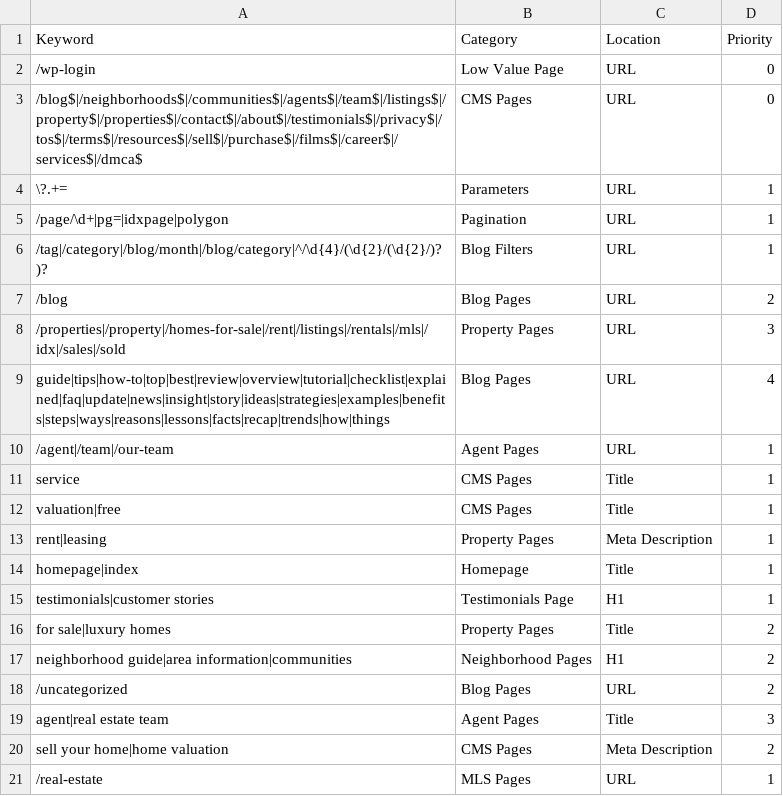
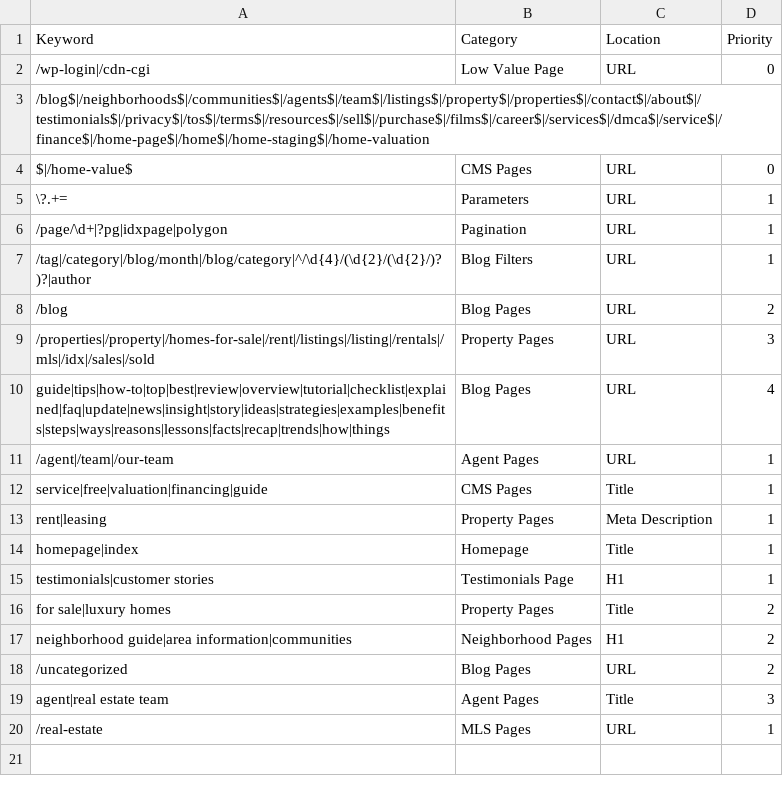
Before and after one commit to nachomanbot/categorize-2.0, a CSV file: rules.csv, drawn as a sheet.

Commit message:
Update rules.csv

```diff
--- a/rules.csv
+++ b/rules.csv
@@ -1,13 +1,13 @@
 Keyword,Category,Location,Priority
-/wp-login,Low Value Page,URL,0
-/blog$|/neighborhoods$|/communities$|/agents$|/team$|/listings$|/property$|/properties$|/contact$|/about$|/testimonials$|/privacy$|/tos$|/terms$|/resources$|/sell$|/purchase$|/films$|/career$|/services$|/dmca$,CMS Pages,URL,0
+/wp-login|/cdn-cgi,Low Value Page,URL,0
+/blog$|/neighborhoods$|/communities$|/agents$|/team$|/listings$|/property$|/properties$|/contact$|/about$|/testimonials$|/privacy$|/tos$|/terms$|/resources$|/sell$|/purchase$|/films$|/career$|/services$|/dmca$|/service$|/finance$|/home-page$|/home$|/home-staging$|/home-valuation
+$|/home-value$,CMS Pages,URL,0
 \?.+=,Parameters,URL,1
-/page/\d+|pg=|idxpage|polygon,Pagination,URL,1
-/tag|/category|/blog/month|/blog/category|^/\d{4}/(\d{2}/(\d{2}/)?)?,Blog Filters,URL,1
+/page/\d+|?pg|idxpage|polygon,Pagination,URL,1
+/tag|/category|/blog/month|/blog/category|^/\d{4}/(\d{2}/(\d{2}/)?)?|author,Blog Filters,URL,1
 /blog,Blog Pages,URL,2
-/properties|/property|/homes-for-sale|/rent|/listings|/rentals|/mls|/idx|/sales|/sold,Property Pages,URL,3
+/properties|/property|/homes-for-sale|/rent|/listings|/listing|/rentals|/mls|/idx|/sales|/sold,Property Pages,URL,3
 guide|tips|how-to|top|best|review|overview|tutorial|checklist|explained|faq|update|news|insight|story|ideas|strategies|examples|benefits|steps|ways|reasons|lessons|facts|recap|trends|how|things,Blog Pages,URL,4
 /agent|/team|/our-team,Agent Pages,URL,1
-service,CMS Pages,Title,1
-valuation|free,CMS Pages,Title,1
+service|free|valuation|financing|guide,CMS Pages,Title,1
 rent|leasing,Property Pages,Meta Description,1
@@ -19,3 +19,2 @@ neighborhood guide|area information|communities,Neighborhood Pages,H1,2
 agent|real estate team,Agent Pages,Title,3
-sell your home|home valuation,CMS Pages,Meta Description,2
 /real-estate,MLS Pages,URL,1
```
